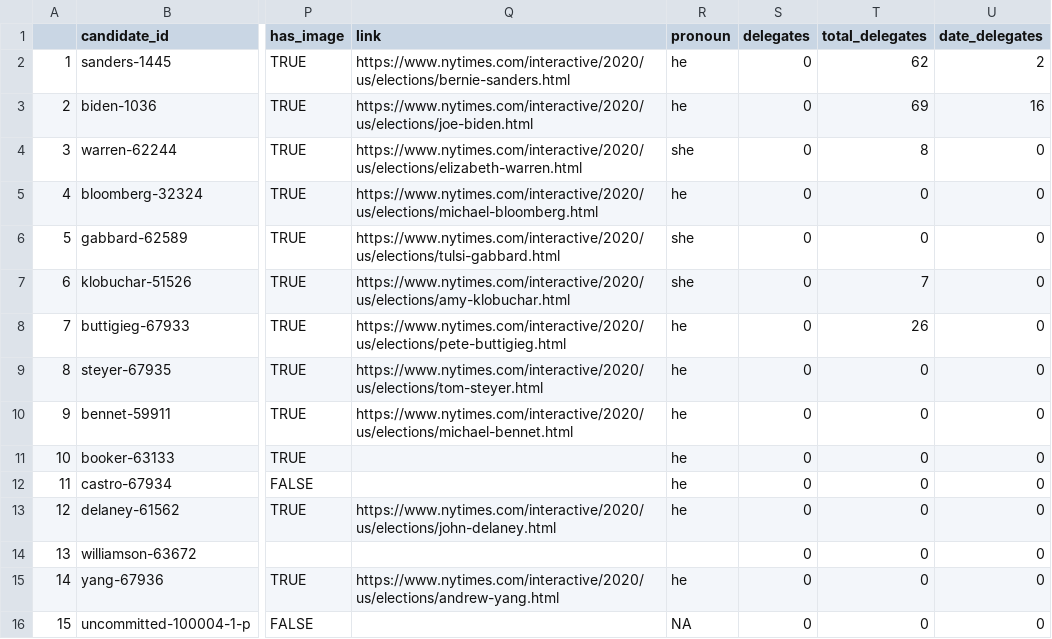
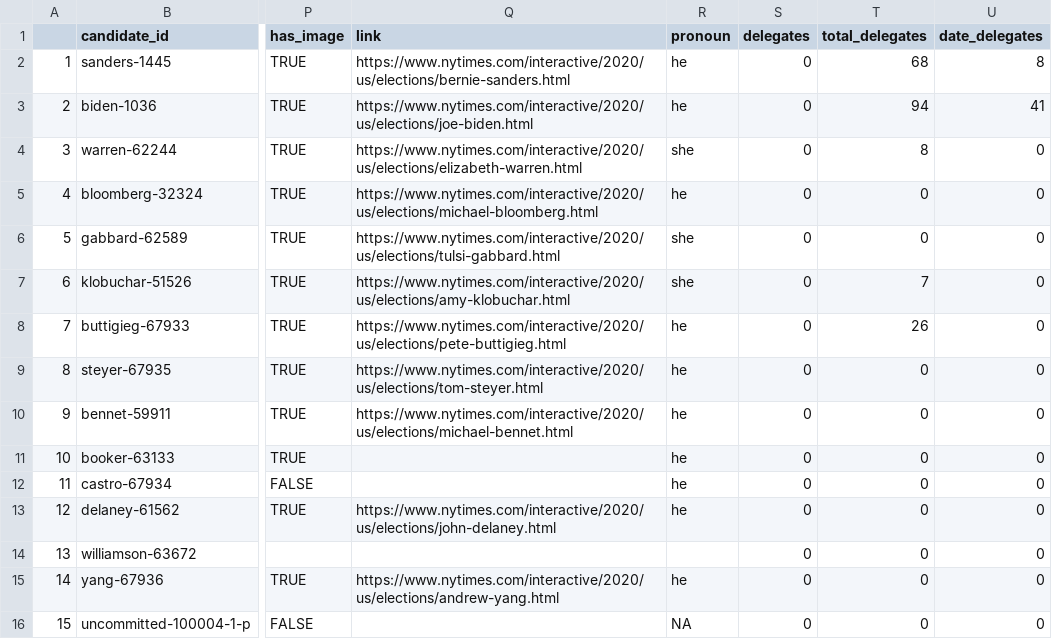
Before and after one commit to ModelledCitizen/project-harvest, a CSV file: _tables/results/NYT_Alabama.csv, drawn as a sheet; only a part is shown, gaps mark what is left out; the diff names each change by its address in the sheet, - before the commit and + after, or states it on an @@ line.

```diff
--- a/_tables/results/NYT_Alabama.csv
+++ b/_tables/results/NYT_Alabama.csv
-T2 (total_delegates): 62
+T2 (total_delegates): 68
-U2 (date_delegates): 2
+U2 (date_delegates): 8
-T3 (total_delegates): 69
+T3 (total_delegates): 94
-U3 (date_delegates): 16
+U3 (date_delegates): 41
```
Also changed, not shown: _tables/results/NYT_Arkansas.csv, _tables/results/NYT_California.csv, 27 other files.
